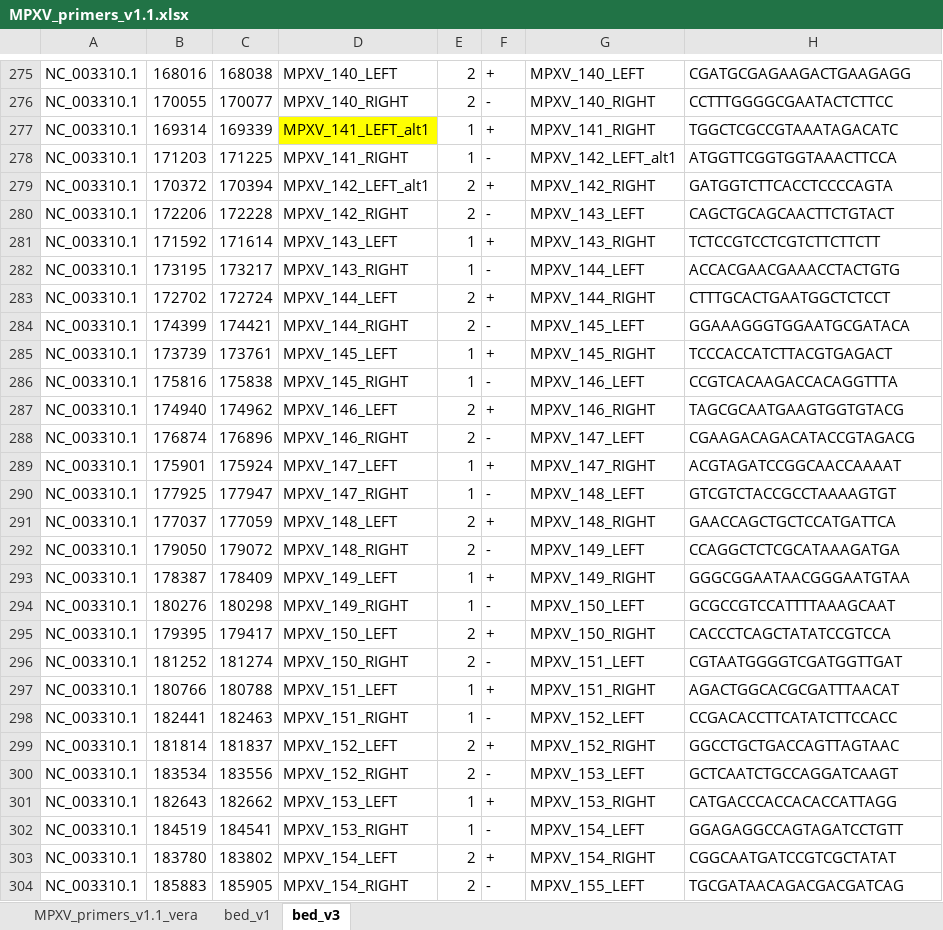
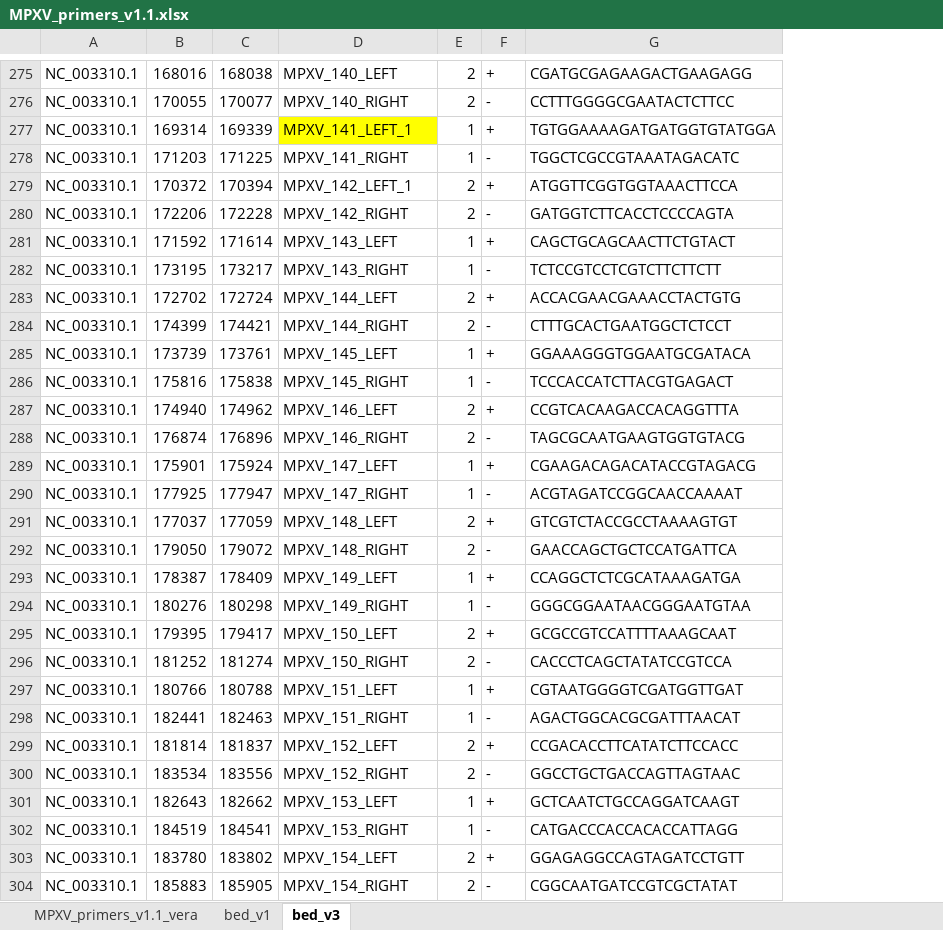
Before and after one commit to ILRI-Genomics-Platform/AMR-Genomic-Surveillance, an Excel workbook: mpoxv/primerschemes/v3/MPXV_primers_v1.1.xlsx, sheet bed_v3, drawn as a sheet; only a part is shown, gaps mark what is left out; values as stored, in another font and other column widths than the file's, no borders; removed rows and columns are numbered as before the commit, all else as after; the diff covers the shown part only; the diff names each change by its address in the sheet, - before the commit and + after, or states it on an @@ line.

```diff
--- a/mpoxv/primerschemes/v3/MPXV_primers_v1.1.xlsx (sheet bed_v3)
+++ b/mpoxv/primerschemes/v3/MPXV_primers_v1.1.xlsx (sheet bed_v3)
-column G, rows 275-304: MPXV_140_LEFT | MPXV_140_RIGHT | MPXV_141_RIGHT | MPXV_142_LEFT_alt1 | MPXV_142_RIGHT | MPXV_143_LEFT | MPXV_143_RIGHT | MPXV_144_LEFT | MPXV_144_RIGHT | MPXV_145_LEFT | MPXV_145_RIGHT | MPXV_146_LEFT | MPXV_146_RIGHT | MPXV_147_LEFT | MPXV_147_RIGHT | MPXV_148_LEFT | MPXV_148_RIGHT | MPXV_149_LEFT | MPXV_149_RIGHT | MPXV_150_LEFT | MPXV_150_RIGHT | MPXV_151_LEFT | MPXV_151_RIGHT | MPXV_152_LEFT | MPXV_152_RIGHT | MPXV_153_LEFT | MPXV_153_RIGHT | MPXV_154_LEFT | MPXV_154_RIGHT | MPXV_155_LEFT
-D277: MPXV_141_LEFT_alt1
+D277: MPXV_141_LEFT_1
-G277: TGGCTCGCCGTAAATAGACATC
+G277: TGTGGAAAAGATGATGGTGTATGGA
-G278: ATGGTTCGGTGGTAAACTTCCA
+G278: TGGCTCGCCGTAAATAGACATC
-D279: MPXV_142_LEFT_alt1
+D279: MPXV_142_LEFT_1
-G279: GATGGTCTTCACCTCCCCAGTA
+G279: ATGGTTCGGTGGTAAACTTCCA
-G280: CAGCTGCAGCAACTTCTGTACT
+G280: GATGGTCTTCACCTCCCCAGTA
-G281: TCTCCGTCCTCGTCTTCTTCTT
+G281: CAGCTGCAGCAACTTCTGTACT
-G282: ACCACGAACGAAACCTACTGTG
+G282: TCTCCGTCCTCGTCTTCTTCTT
-G283: CTTTGCACTGAATGGCTCTCCT
+G283: ACCACGAACGAAACCTACTGTG
-G284: GGAAAGGGTGGAATGCGATACA
+G284: CTTTGCACTGAATGGCTCTCCT
-G285: TCCCACCATCTTACGTGAGACT
+G285: GGAAAGGGTGGAATGCGATACA
-G286: CCGTCACAAGACCACAGGTTTA
+G286: TCCCACCATCTTACGTGAGACT
-G287: TAGCGCAATGAAGTGGTGTACG
+G287: CCGTCACAAGACCACAGGTTTA
-G288: CGAAGACAGACATACCGTAGACG
+G288: TAGCGCAATGAAGTGGTGTACG
-G289: ACGTAGATCCGGCAACCAAAAT
+G289: CGAAGACAGACATACCGTAGACG
-G290: GTCGTCTACCGCCTAAAAGTGT
+G290: ACGTAGATCCGGCAACCAAAAT
-G291: GAACCAGCTGCTCCATGATTCA
+G291: GTCGTCTACCGCCTAAAAGTGT
-G292: CCAGGCTCTCGCATAAAGATGA
+G292: GAACCAGCTGCTCCATGATTCA
-G293: GGGCGGAATAACGGGAATGTAA
+G293: CCAGGCTCTCGCATAAAGATGA
-G294: GCGCCGTCCATTTTAAAGCAAT
+G294: GGGCGGAATAACGGGAATGTAA
-G295: CACCCTCAGCTATATCCGTCCA
+G295: GCGCCGTCCATTTTAAAGCAAT
-G296: CGTAATGGGGTCGATGGTTGAT
+G296: CACCCTCAGCTATATCCGTCCA
-G297: AGACTGGCACGCGATTTAACAT
+G297: CGTAATGGGGTCGATGGTTGAT
-G298: CCGACACCTTCATATCTTCCACC
+G298: AGACTGGCACGCGATTTAACAT
-G299: GGCCTGCTGACCAGTTAGTAAC
+G299: CCGACACCTTCATATCTTCCACC
-G300: GCTCAATCTGCCAGGATCAAGT
+G300: GGCCTGCTGACCAGTTAGTAAC
-G301: CATGACCCACCACACCATTAGG
+G301: GCTCAATCTGCCAGGATCAAGT
-G302: GGAGAGGCCAGTAGATCCTGTT
+G302: CATGACCCACCACACCATTAGG
-G303: CGGCAATGATCCGTCGCTATAT
+G303: GGAGAGGCCAGTAGATCCTGTT
-G304: TGCGATAACAGACGACGATCAG
+G304: CGGCAATGATCCGTCGCTATAT
```
Also changed, not shown: 23 edited cells elsewhere in this sheet, sheet MPXV_primers_v1.1_vera, sheet bed_v1, 1 other file.
